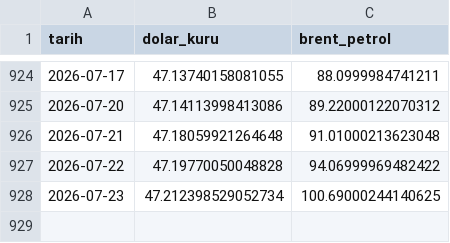
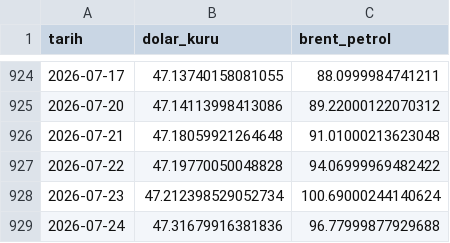
Before and after one commit to Rizakarakaya7/Tarim_pulse_pro, a CSV file: data/silver/macro_data.csv, drawn as a sheet; only a part is shown, gaps mark what is left out.

```diff
--- a/data/silver/macro_data.csv
+++ b/data/silver/macro_data.csv
@@ -927,2 +927,3 @@ tarih,dolar_kuru,brent_petrol
 2026-07-22,47.19770050048828,94.06999969482422
-2026-07-23,47.212398529052734,100.69000244140625
+2026-07-23,47.212398529052734,100.69000244140624
+2026-07-24,47.31679916381836,96.77999877929688
```
Also changed, not shown: 1 other file.
